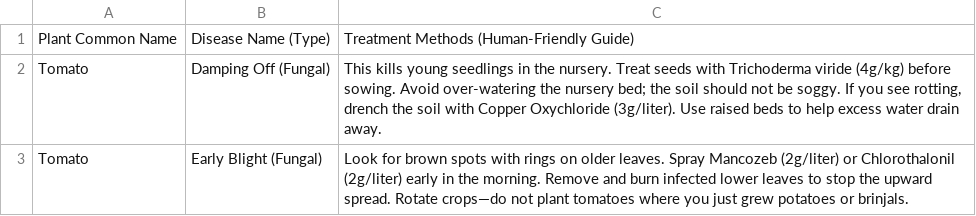
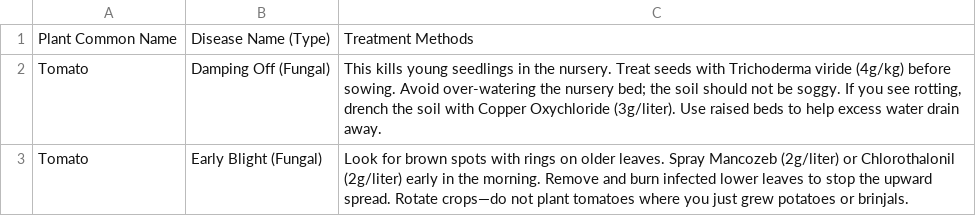
Before and after one commit to kishanaik5/Agriculture-disease-prediciton-and-treatment-practices-using-knowledge-based-agent, a CSV file: knowledge_based_folder/crop_kb_data/Crop_kb_data_en.csv, drawn as a sheet; only a part is shown.

```diff
--- a/knowledge_based_folder/crop_kb_data/Crop_kb_data_en.csv
+++ b/knowledge_based_folder/crop_kb_data/Crop_kb_data_en.csv
@@ -1,2 +1,2 @@
-Plant Common Name ,Disease Name (Type),Treatment Methods (Human-Friendly Guide)
+Plant Common Name ,Disease Name (Type),Treatment Methods
 Tomato,Damping Off (Fungal),"This kills young seedlings in the nursery. Treat seeds with Trichoderma viride (4g/kg) before sowing. Avoid over-watering the nursery bed; the soil should not be soggy. If you see rotting, drench the soil with Copper Oxychloride (3g/liter). Use raised beds to help excess water drain away."
```
Also changed, not shown: 26 other files.
